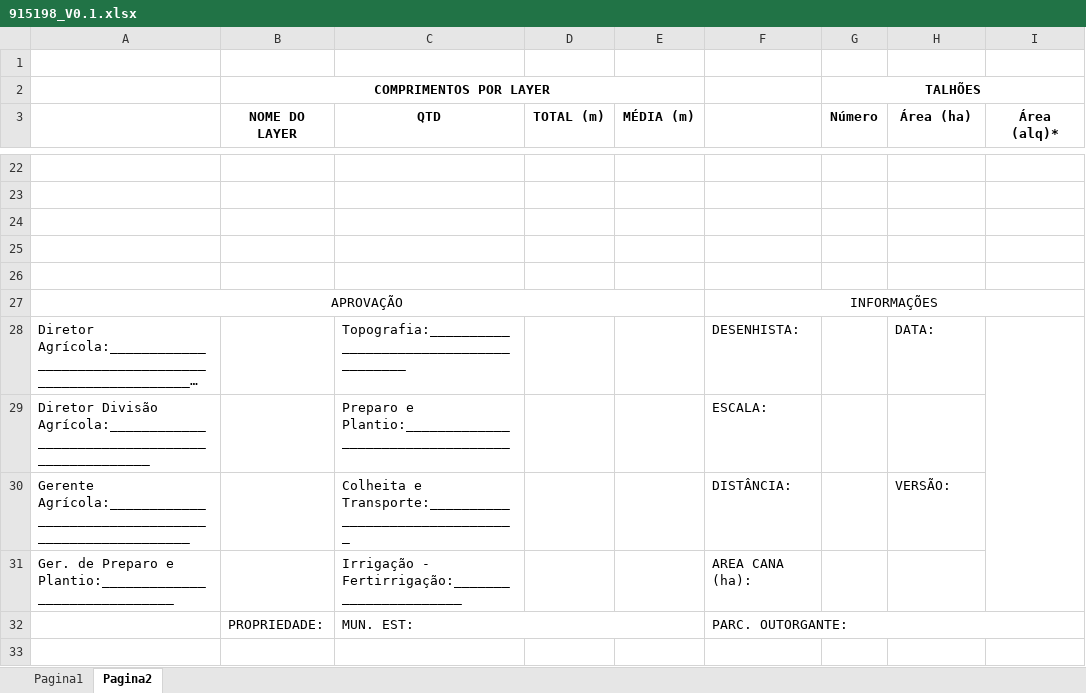
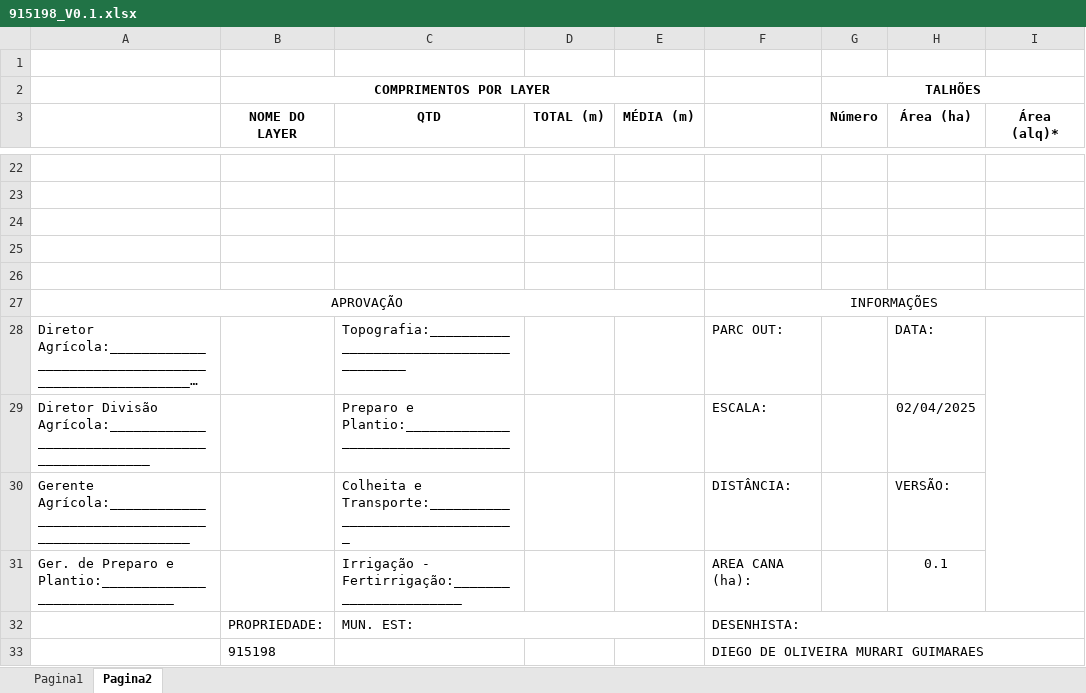
Before and after one commit to DiegoMurari/DXF-CEVASA, an Excel workbook: output/915198_V0.1.xlsx, sheet Pagina2, drawn as a sheet; only a part is shown, gaps mark what is left out; long unchanged cells end in …; values as stored, in another font and other column widths than the file's, no borders; charts and pictures not drawn; the diff names each change by its address in the sheet, - before the commit and + after, or states it on an @@ line.

```diff
--- a/output/915198_V0.1.xlsx (sheet Pagina2)
+++ b/output/915198_V0.1.xlsx (sheet Pagina2)
-F28: DESENHISTA:
+F28: PARC OUT:
-H29 (Área (ha)): (empty)
+H29 (Área (ha)): 02/04/2025
-H31 (Área (ha)): (empty)
+H31 (Área (ha)): 0.1
-F32: PARC. OUTORGANTE:
+F32: DESENHISTA:
+row 33:  | 915198 |  |  |  | DIEGO DE OLIVEIRA MURARI GUIMARAES
```
Also changed, not shown: sheet Pagina1, charts or pictures, output/915015_V0.1.xlsx, resources/excel/Planilha_template.xlsx, 10 other files.
